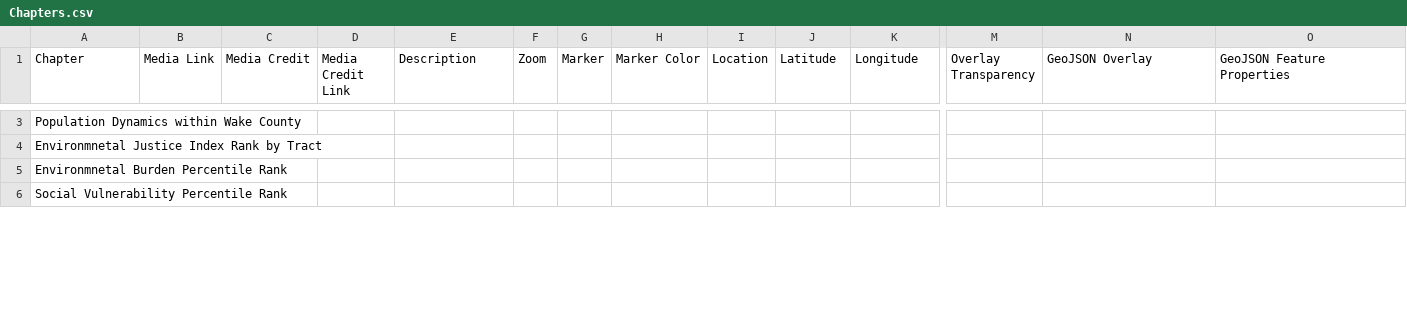
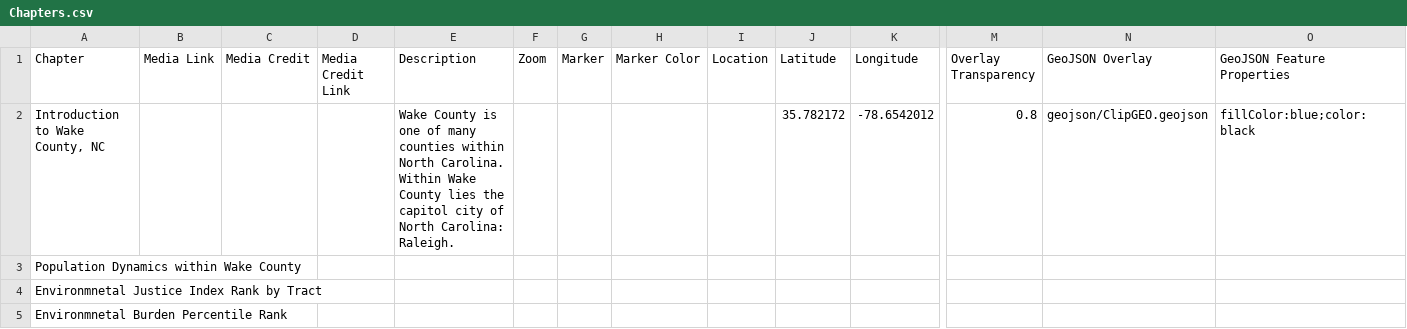
Before and after one commit to cmnottin/Final_Project, a CSV file: csv/Chapters.csv, drawn as a sheet; only a part is shown, gaps mark what is left out; the shorter side is filled out with more unchanged rows; rows hold the shown columns only; the diff covers the shown part only; the diff names each change by its address in the sheet, - before the commit and + after, or states it on an @@ line.

Commit message:
changes

```diff
--- a/csv/Chapters.csv
+++ b/csv/Chapters.csv
+row 2: Introduction to Wake County, NC |  |  |  | Wake County is one of many counties within North Carolina. Within Wake County lies the capitol city of North Carolina: Raleigh. |  |  |  |  | 35.782172 | -78.6542012 | 0.8 | geojson/ClipGEO.geojson | fillColor:blue;color:black
```
Also changed, not shown: 1 removed row elsewhere in this file.
